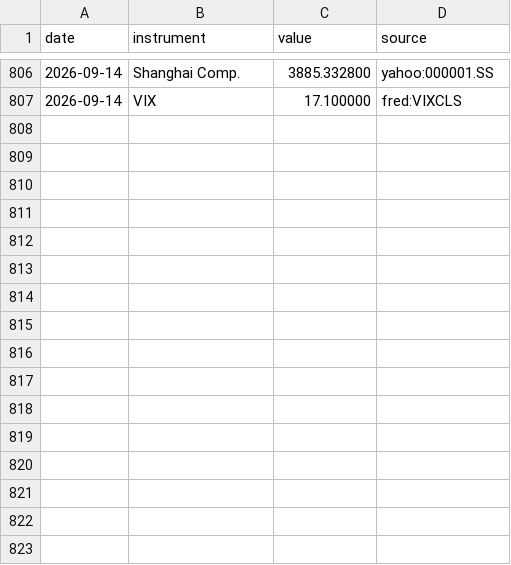
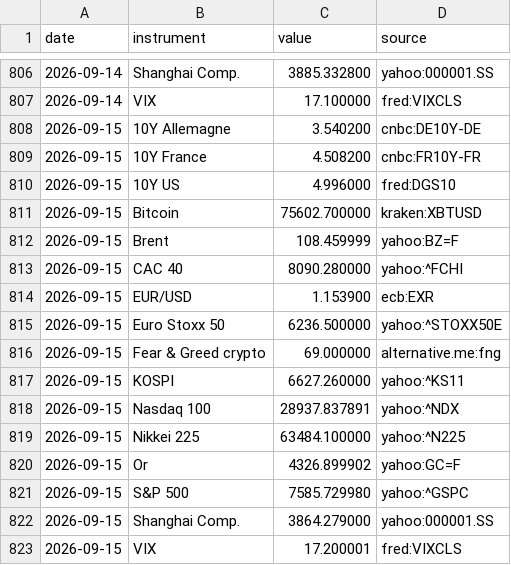
Before and after one commit to Daddeasy/veille-marches, a CSV file: series.csv, drawn as a sheet; only a part is shown, gaps mark what is left out; the diff names each change by its address in the sheet, - before the commit and + after, or states it on an @@ line.

```diff
--- a/series.csv
+++ b/series.csv
+row 808: 2026-09-15 | 10Y Allemagne | 3.540200 | cnbc:DE10Y-DE
+row 809: 2026-09-15 | 10Y France | 4.508200 | cnbc:FR10Y-FR
+row 810: 2026-09-15 | 10Y US | 4.996000 | fred:DGS10
+row 811: 2026-09-15 | Bitcoin | 75602.700000 | kraken:XBTUSD
+row 812: 2026-09-15 | Brent | 108.459999 | yahoo:BZ=F
+row 813: 2026-09-15 | CAC 40 | 8090.280000 | yahoo:^FCHI
+row 814: 2026-09-15 | EUR/USD | 1.153900 | ecb:EXR
+row 815: 2026-09-15 | Euro Stoxx 50 | 6236.500000 | yahoo:^STOXX50E
+row 816: 2026-09-15 | Fear & Greed crypto | 69.000000 | alternative.me:fng
+row 817: 2026-09-15 | KOSPI | 6627.260000 | yahoo:^KS11
+row 818: 2026-09-15 | Nasdaq 100 | 28937.837891 | yahoo:^NDX
+row 819: 2026-09-15 | Nikkei 225 | 63484.100000 | yahoo:^N225
+row 820: 2026-09-15 | Or | 4326.899902 | yahoo:GC=F
+row 821: 2026-09-15 | S&P 500 | 7585.729980 | yahoo:^GSPC
+row 822: 2026-09-15 | Shanghai Comp. | 3864.279000 | yahoo:000001.SS
+row 823: 2026-09-15 | VIX | 17.200001 | fred:VIXCLS
```
Also changed, not shown: 1 other file.
